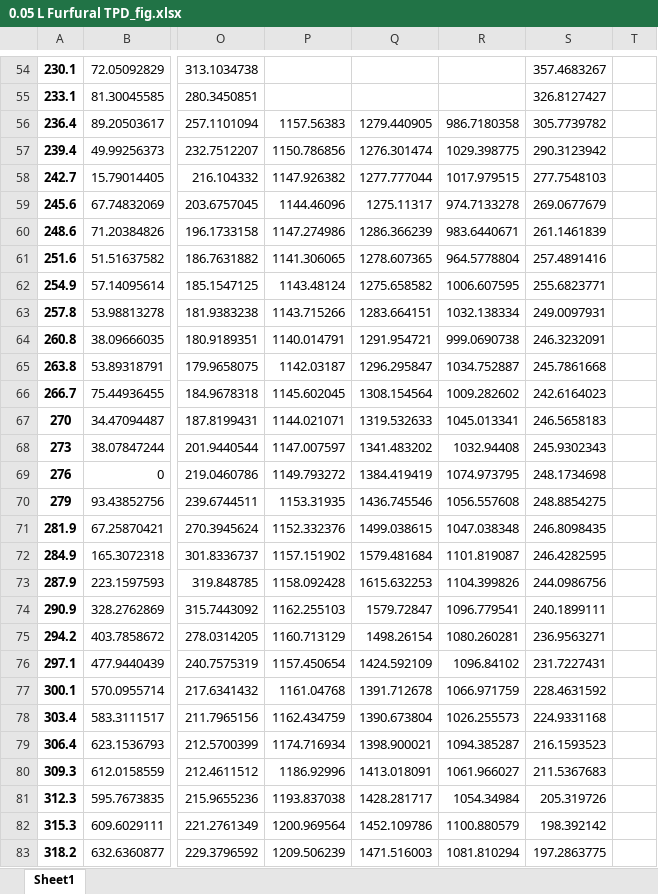
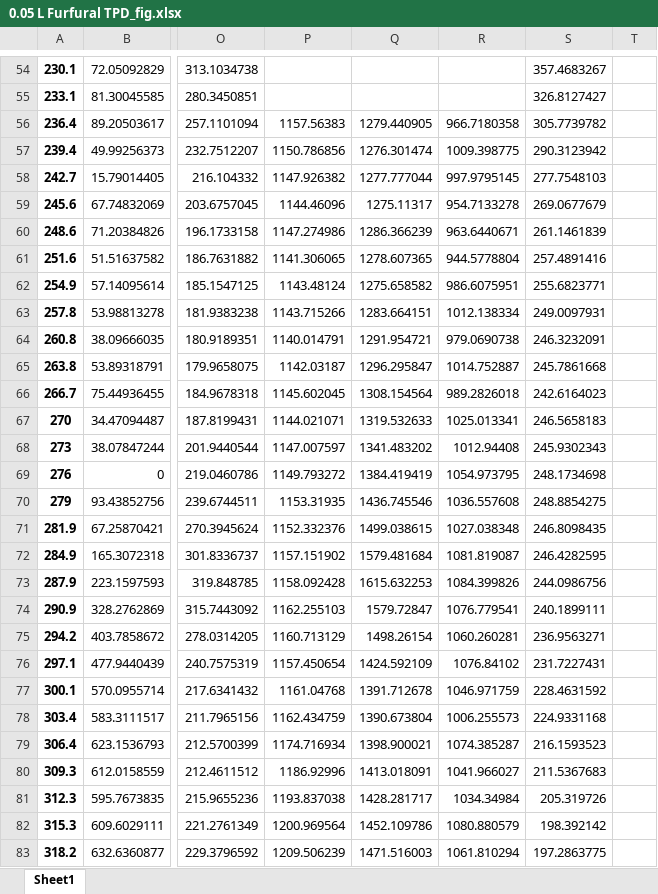
Before and after one commit to mannyfin/IRAS, an Excel workbook: Furfural work/Pt(100)/0.05 L Furfural TPD_fig.xlsx, sheet Sheet1, drawn as a sheet; only a part is shown, gaps mark what is left out; values as stored, in another font and other column widths than the file's, no borders; charts and pictures not drawn; the diff covers the shown part only; the diff names each change by its address in the sheet, - before the commit and + after, or states it on an @@ line.

Commit message:
furfural uptake plot fix

```diff
--- a/Furfural work/Pt(100)/0.05 L Furfural TPD_fig.xlsx (sheet Sheet1)
+++ b/Furfural work/Pt(100)/0.05 L Furfural TPD_fig.xlsx (sheet Sheet1)
-R56: 986.7180358
+R56: 966.7180358
-R57: 1029.398775
+R57: 1009.398775
-R58: 1017.979515
+R58: 997.9795145
-R59: 974.7133278
+R59: 954.7133278
-R60: 983.6440671
+R60: 963.6440671
-R61: 964.5778804
+R61: 944.5778804
-R62: 1006.607595
+R62: 986.6075951
-R63: 1032.138334
+R63: 1012.138334
-R64: 999.0690738
+R64: 979.0690738
-R65: 1034.752887
+R65: 1014.752887
-R66: 1009.282602
+R66: 989.2826018
-R67: 1045.013341
+R67: 1025.013341
-R68: 1032.94408
+R68: 1012.94408
-R69: 1074.973795
+R69: 1054.973795
-R70: 1056.557608
+R70: 1036.557608
-R71: 1047.038348
+R71: 1027.038348
-R72: 1101.819087
+R72: 1081.819087
-R73: 1104.399826
+R73: 1084.399826
-R74: 1096.779541
+R74: 1076.779541
-R75: 1080.260281
+R75: 1060.260281
-R76: 1096.84102
+R76: 1076.84102
-R77: 1066.971759
+R77: 1046.971759
-R78: 1026.255573
+R78: 1006.255573
-R79: 1094.385287
+R79: 1074.385287
-R80: 1061.966027
+R80: 1041.966027
-R81: 1054.34984
+R81: 1034.34984
-R82: 1100.880579
+R82: 1080.880579
-R83: 1081.810294
+R83: 1061.810294
```
Also changed, not shown: 164 edited cells elsewhere in this sheet, charts or pictures, 1 other file.
